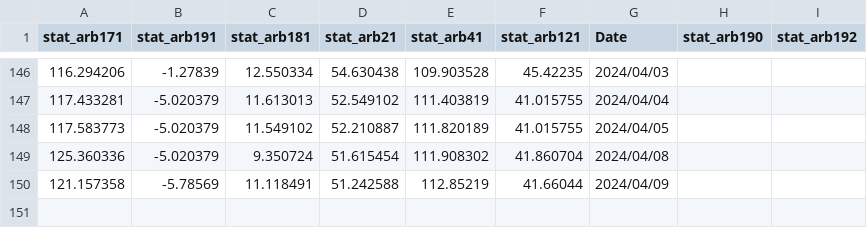
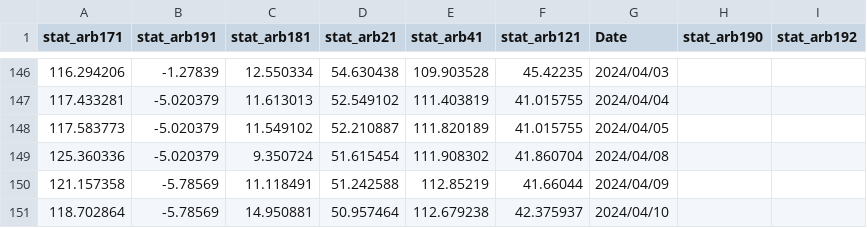
Before and after one commit to ayanopt/ayanopt, a CSV file: trading_performance.csv, drawn as a sheet; only a part is shown, gaps mark what is left out.

```diff
--- a/trading_performance.csv
+++ b/trading_performance.csv
@@ -150 +150,2 @@ stat_arb171,stat_arb191,stat_arb181,stat_arb21,stat_arb41,stat_arb121,Date,stat_
 121.157358,-5.78569,11.118491,51.242588,112.85219,41.66044,2024/04/09,,
+118.702864,-5.78569,14.950881,50.957464,112.679238,42.375937,2024/04/10,,
```
Also changed, not shown: 8 other files.
